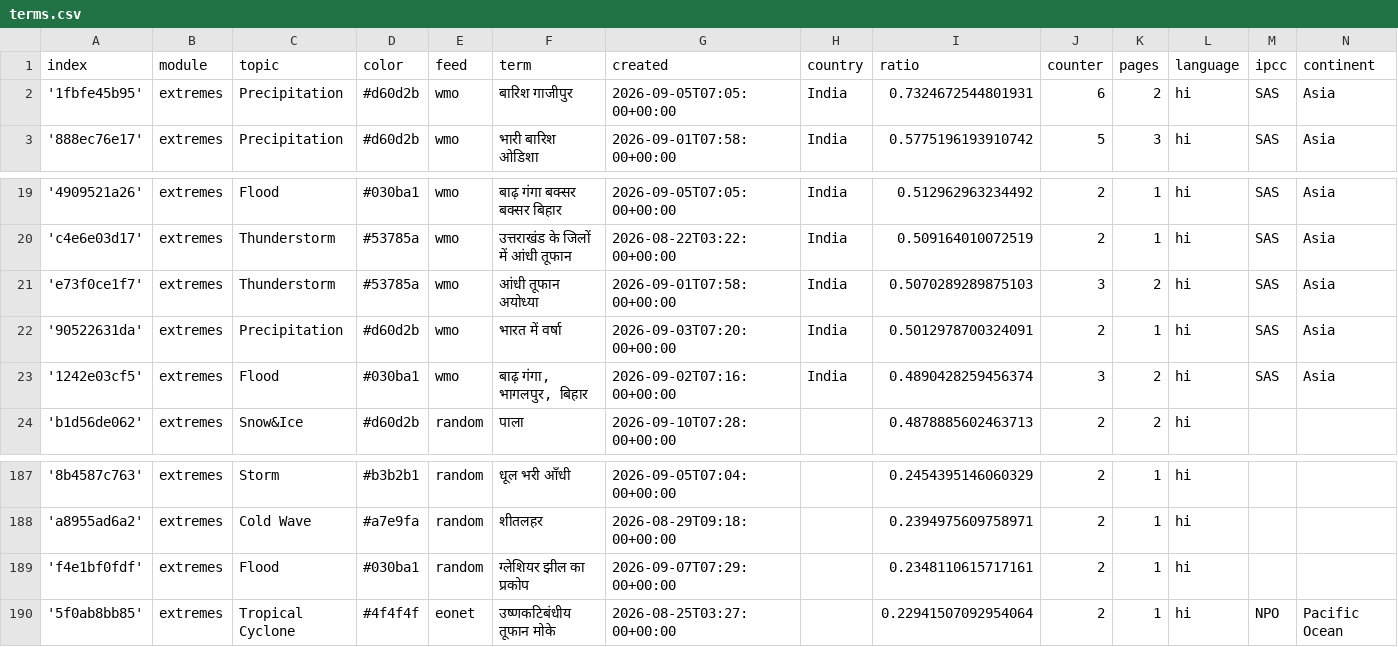
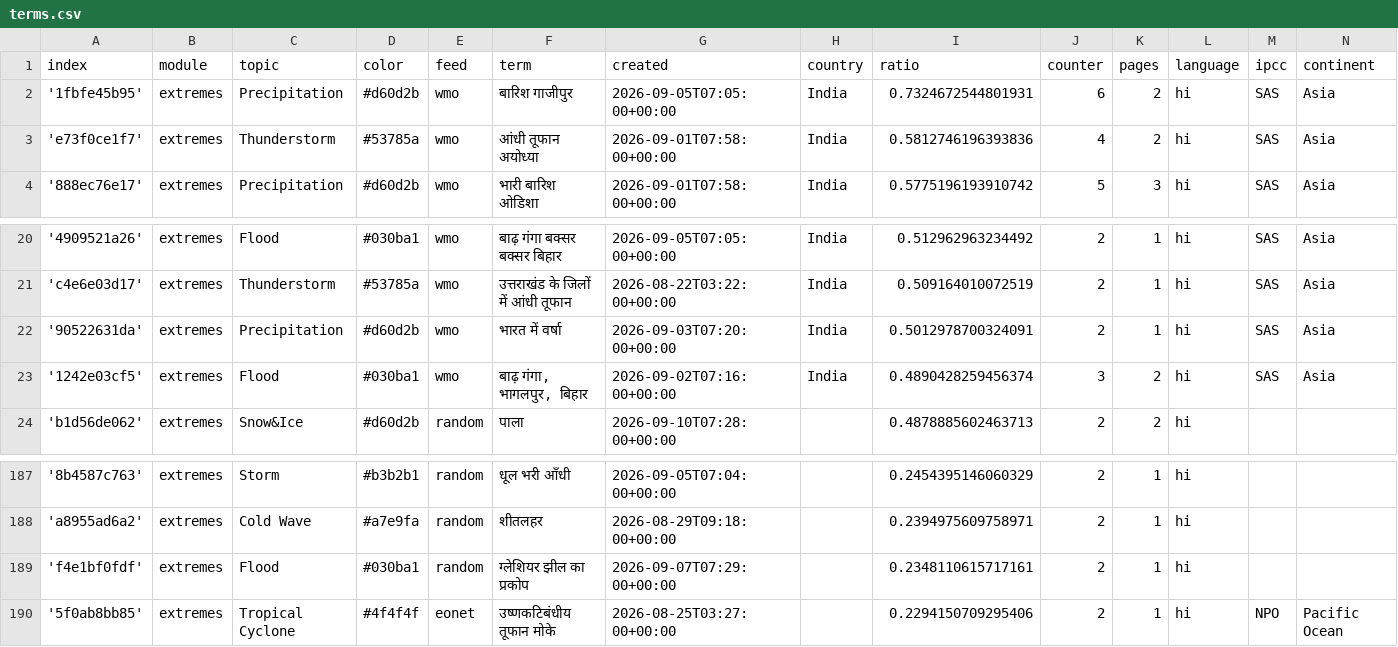
Before and after one commit to hannak555-news/HindiExtremes, a CSV file: terms.csv, drawn as a sheet; only a part is shown, gaps mark what is left out.

Commit message:
Commit from GitHub Actions (harvest:0.0)

```diff
--- a/terms.csv
+++ b/terms.csv
@@ -2,2 +2,3 @@ index,module,topic,color,feed,term,created,country,ratio,counter,pages,language,
 '1fbfe45b95',extremes,Precipitation,#d60d2b,wmo,बारिश गाजीपुर,2026-09-05T07:05:00+00:00,India,0.7324672544801931,6,2,hi,SAS,Asia
+'e73f0ce1f7',extremes,Thunderstorm,#53785a,wmo,आंधी तूफान अयोध्या,2026-09-01T07:58:00+00:00,India,0.5812746196393836,4,2,hi,SAS,Asia
 '888ec76e17',extremes,Precipitation,#d60d2b,wmo,भारी बारिश ओडिशा,2026-09-01T07:58:00+00:00,India,0.5775196193910742,5,3,hi,SAS,Asia
@@ -20,3 +21,2 @@ index,module,topic,color,feed,term,created,country,ratio,counter,pages,language,
 'c4e6e03d17',extremes,Thunderstorm,#53785a,wmo,उत्तराखंड के जिलों में आंधी तूफान,2026-08-22T03:22:00+00:00,India,0.509164010072519,2,1,hi,SAS,Asia
-'e73f0ce1f7',extremes,Thunderstorm,#53785a,wmo,आंधी तूफान अयोध्या,2026-09-01T07:58:00+00:00,India,0.5070289289875103,3,2,hi,SAS,Asia
 '90522631da',extremes,Precipitation,#d60d2b,wmo,भारत में वर्षा,2026-09-03T07:20:00+00:00,India,0.5012978700324091,2,1,hi,SAS,Asia
@@ -189,2 +189,2 @@ index,module,topic,color,feed,term,created,country,ratio,counter,pages,language,
 'f4e1bf0fdf',extremes,Flood,#030ba1,random,ग्लेशियर झील का प्रकोप,2026-09-07T07:29:00+00:00,,0.2348110615717161,2,1,hi,,
-'5f0ab8bb85',extremes,Tropical Cyclone,#4f4f4f,eonet,उष्णकटिबंधीय तूफान मोके,2026-08-25T03:27:00+00:00,,0.22941507092954064,2,1,hi,NPO,Pacific Ocean
+'5f0ab8bb85',extremes,Tropical Cyclone,#4f4f4f,eonet,उष्णकटिबंधीय तूफान मोके,2026-08-25T03:27:00+00:00,,0.2294150709295406,2,1,hi,NPO,Pacific Ocean
```
